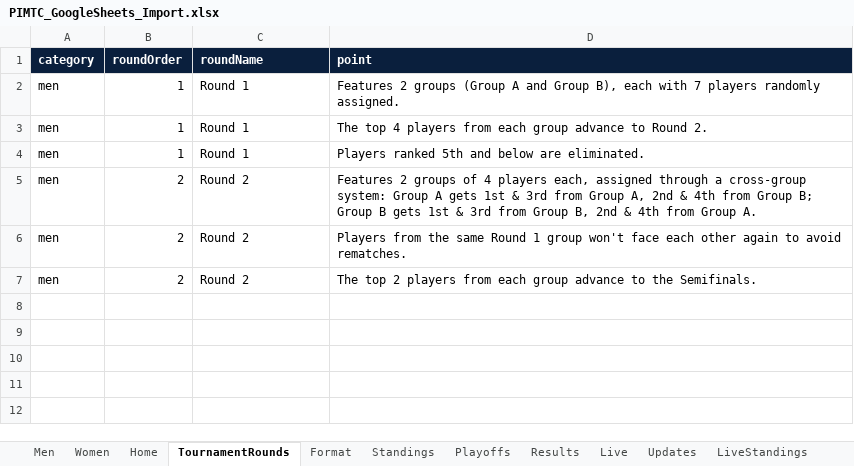
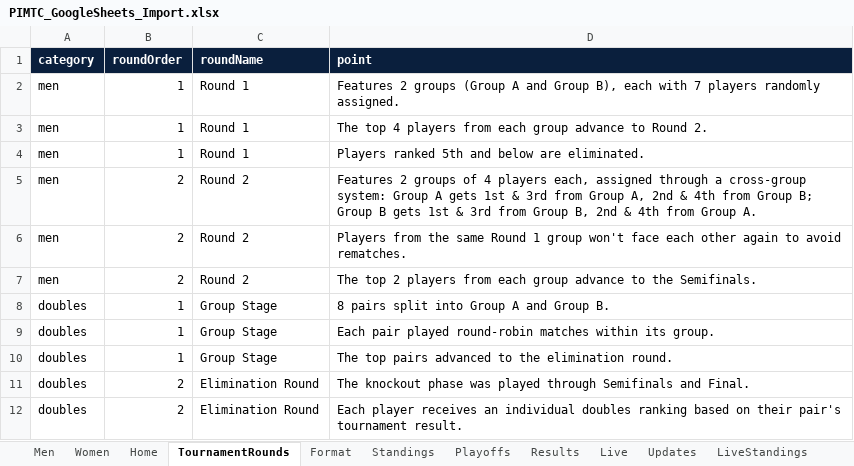
Before and after one commit to osaftari-source/PIMTC, an Excel workbook: PIMTC_GoogleSheets_Import.xlsx, sheet TournamentRounds, drawn as a sheet; values as stored, in another font and other column widths than the file's, no borders; the diff names each change by its address in the sheet, - before the commit and + after, or states it on an @@ line.

```diff
--- a/PIMTC_GoogleSheets_Import.xlsx (sheet TournamentRounds)
+++ b/PIMTC_GoogleSheets_Import.xlsx (sheet TournamentRounds)
+row 8: doubles | 1 | Group Stage | 8 pairs split into Group A and Group B.
+row 9: doubles | 1 | Group Stage | Each pair played round-robin matches within its group.
+row 10: doubles | 1 | Group Stage | The top pairs advanced to the elimination round.
+row 11: doubles | 2 | Elimination Round | The knockout phase was played through Semifinals and Final.
+row 12: doubles | 2 | Elimination Round | Each player receives an individual doubles ranking based on their pair's tournament result.
```
Also changed, not shown: sheet LiveStandings, sheet Schedule, sheet Standings, sheet Updates, sheet Playoffs, sheet Results, 4 more sheets, other sheet tabs, 21 other files.
